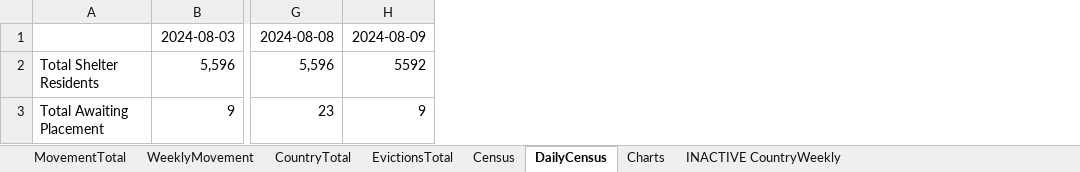
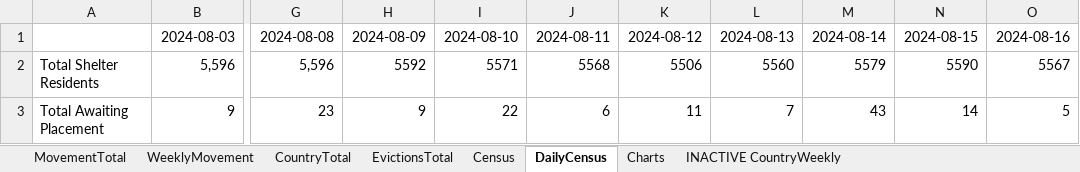
Before and after one commit to fgregg/asylum-dashboard-data, an Excel workbook: new_arrivals.xlsx, sheet DailyCensus, drawn as a sheet; only a part is shown, gaps mark what is left out; values as stored, in another font and other column widths than the file's, no borders; charts and pictures not drawn; the diff names each change by its address in the sheet, - before the commit and + after, or states it on an @@ line.

```diff
--- a/new_arrivals.xlsx (sheet DailyCensus)
+++ b/new_arrivals.xlsx (sheet DailyCensus)
+column I, rows 1-3: 2024-08-10 | 5571 | 22
+column J, rows 1-3: 2024-08-11 | 5568 | 6
+column K, rows 1-3: 2024-08-12 | 5506 | 11
+column L, rows 1-3: 2024-08-13 | 5560 | 7
+column M, rows 1-3: 2024-08-14 | 5579 | 43
+column N, rows 1-3: 2024-08-15 | 5590 | 14
+column O, rows 1-3: 2024-08-16 | 5567 | 5
```
Also changed, not shown: sheet Charts, sheet MovementTotal, sheet WeeklyMovement, sheet CountryTotal, sheet Census, sheet EvictionsTotal, charts or pictures, 2 other files.
